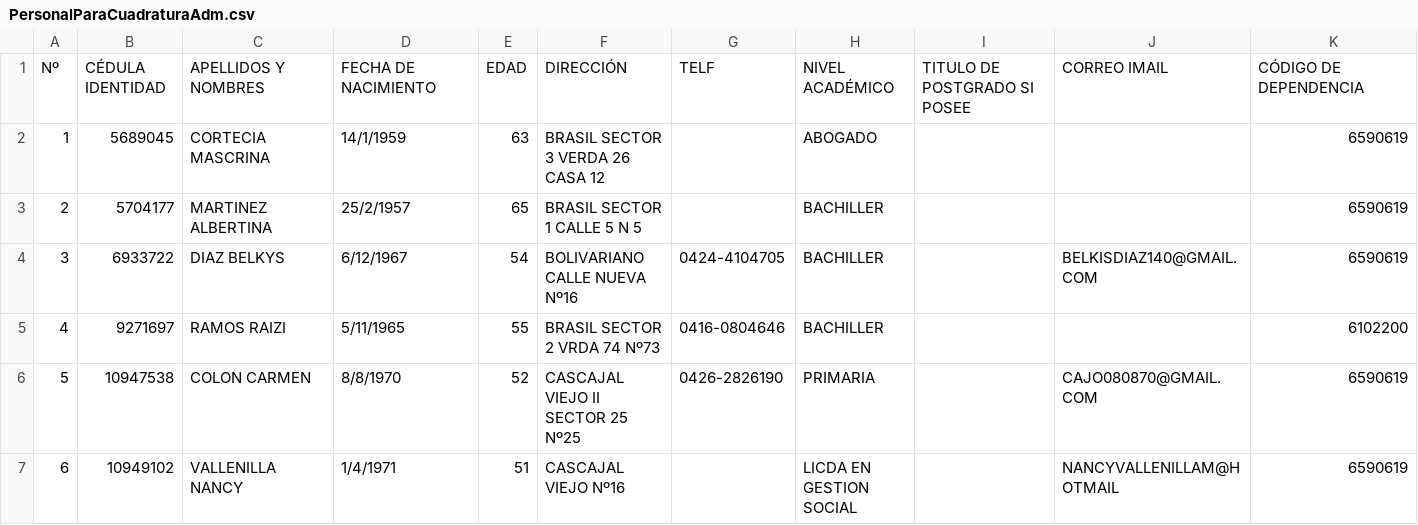
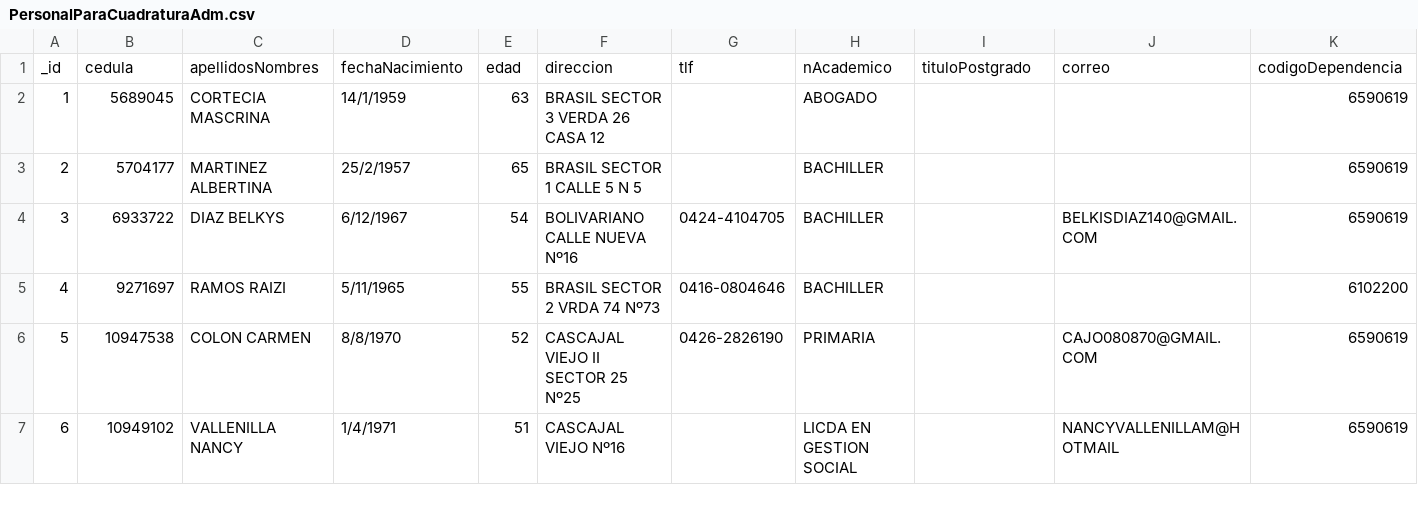
Before and after one commit to crist16/flaskProject1, a CSV file: Inputs/Trabajadores/PersonalParaCuadraturaAdm.csv, drawn as a sheet; only a part is shown; removed rows and columns are numbered as before the commit, all else as after; rows hold the shown columns only; the diff names each change by its address in the sheet, - before the commit and + after, or states it on an @@ line.

```diff
--- a/Inputs/Trabajadores/PersonalParaCuadraturaAdm.csv
+++ b/Inputs/Trabajadores/PersonalParaCuadraturaAdm.csv
-row 1: Nº | CÉDULA IDENTIDAD | APELLIDOS Y NOMBRES | FECHA DE NACIMIENTO | EDAD | DIRECCIÓN | TELF | NIVEL ACADÉMICO | TITULO DE POSTGRADO SI POSEE | CORREO IMAIL | CÓDIGO DE DEPENDENCIA
+row 1: _id | cedula | apellidosNombres | fechaNacimiento | edad | direccion | tlf | nAcademico | tituloPostgrado | correo | codigoDependencia
```
Also changed, not shown: 3 other files.
